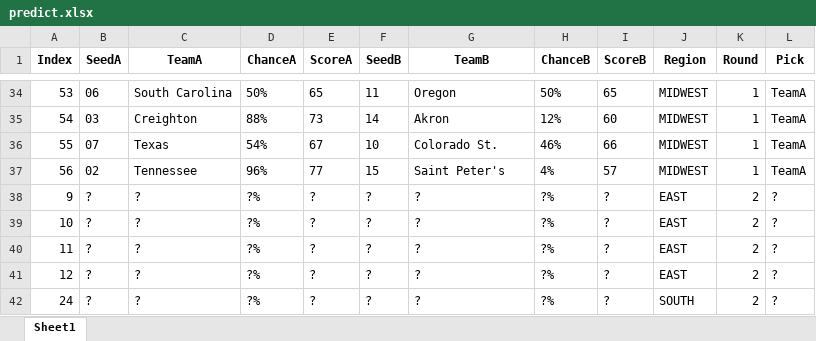
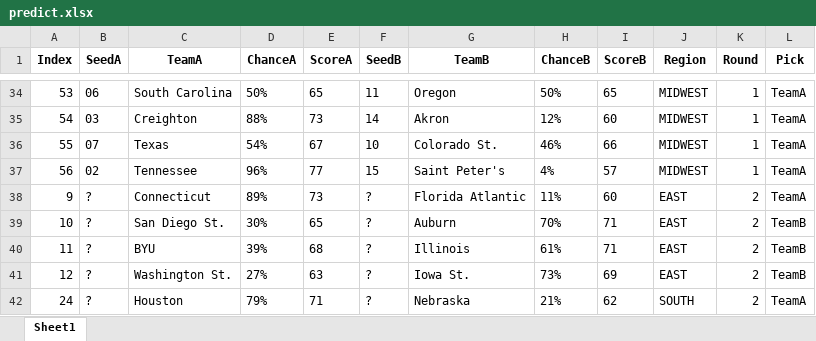
Before and after one commit to meprogrammerguy/pyMadness, an Excel workbook: predict.xlsx, sheet Sheet1, drawn as a sheet; only a part is shown, gaps mark what is left out; values as stored, in another font and other column widths than the file's, no borders; the diff covers the shown part only; the diff names each change by its address in the sheet, - before the commit and + after, or states it on an @@ line.

Commit message:
predict works, add overrides later

```diff
--- a/predict.xlsx (sheet Sheet1)
+++ b/predict.xlsx (sheet Sheet1)
-C38 (TeamA): ?
+C38 (TeamA): Connecticut
-D38 (ChanceA): ?%
+D38 (ChanceA): 89%
-E38 (ScoreA): ?
+E38 (ScoreA): 73
-G38 (TeamB): ?
+G38 (TeamB): Florida Atlantic
-H38 (ChanceB): ?%
+H38 (ChanceB): 11%
-I38 (ScoreB): ?
+I38 (ScoreB): 60
-L38 (Pick): ?
+L38 (Pick): TeamA
-C39 (TeamA): ?
+C39 (TeamA): San Diego St.
-D39 (ChanceA): ?%
+D39 (ChanceA): 30%
-E39 (ScoreA): ?
+E39 (ScoreA): 65
-G39 (TeamB): ?
+G39 (TeamB): Auburn
-H39 (ChanceB): ?%
+H39 (ChanceB): 70%
-I39:I40 (ScoreB): ?
+I39:I40 (ScoreB): 71
-L39:L41 (Pick): ?
+L39:L41 (Pick): TeamB
-C40 (TeamA): ?
+C40 (TeamA): BYU
-D40 (ChanceA): ?%
+D40 (ChanceA): 39%
-E40 (ScoreA): ?
+E40 (ScoreA): 68
-G40 (TeamB): ?
+G40 (TeamB): Illinois
-H40 (ChanceB): ?%
+H40 (ChanceB): 61%
-C41 (TeamA): ?
+C41 (TeamA): Washington St.
-D41 (ChanceA): ?%
+D41 (ChanceA): 27%
-E41 (ScoreA): ?
+E41 (ScoreA): 63
-G41 (TeamB): ?
+G41 (TeamB): Iowa St.
-H41 (ChanceB): ?%
+H41 (ChanceB): 73%
-I41 (ScoreB): ?
+I41 (ScoreB): 69
-C42 (TeamA): ?
+C42 (TeamA): Houston
-D42 (ChanceA): ?%
+D42 (ChanceA): 79%
-E42 (ScoreA): ?
+E42 (ScoreA): 71
-G42 (TeamB): ?
+G42 (TeamB): Nebraska
-H42 (ChanceB): ?%
+H42 (ChanceB): 21%
-I42 (ScoreB): ?
+I42 (ScoreB): 62
-L42 (Pick): ?
+L42 (Pick): TeamA
```
Also changed, not shown: 190 edited cells elsewhere in this sheet, 1 other file.
